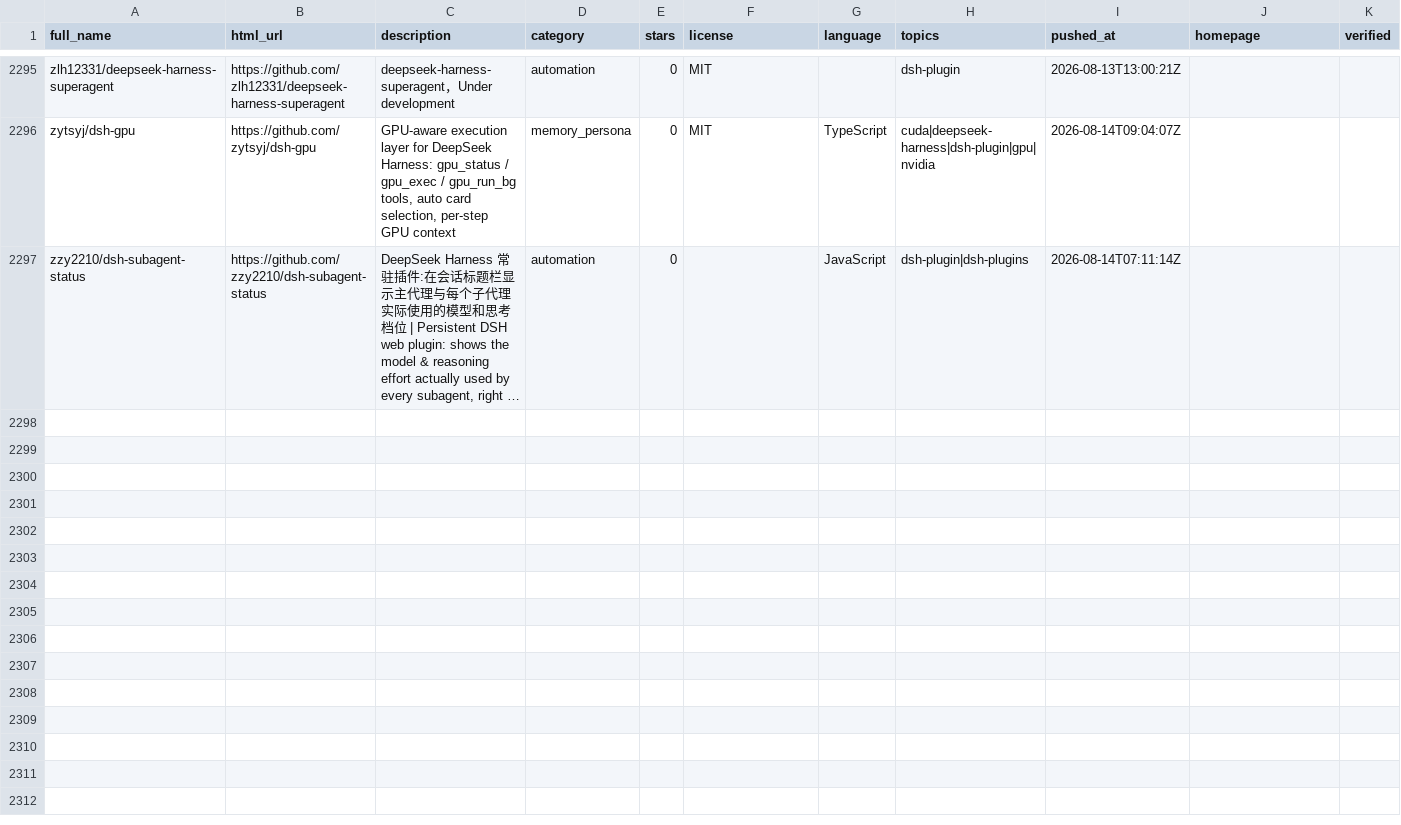
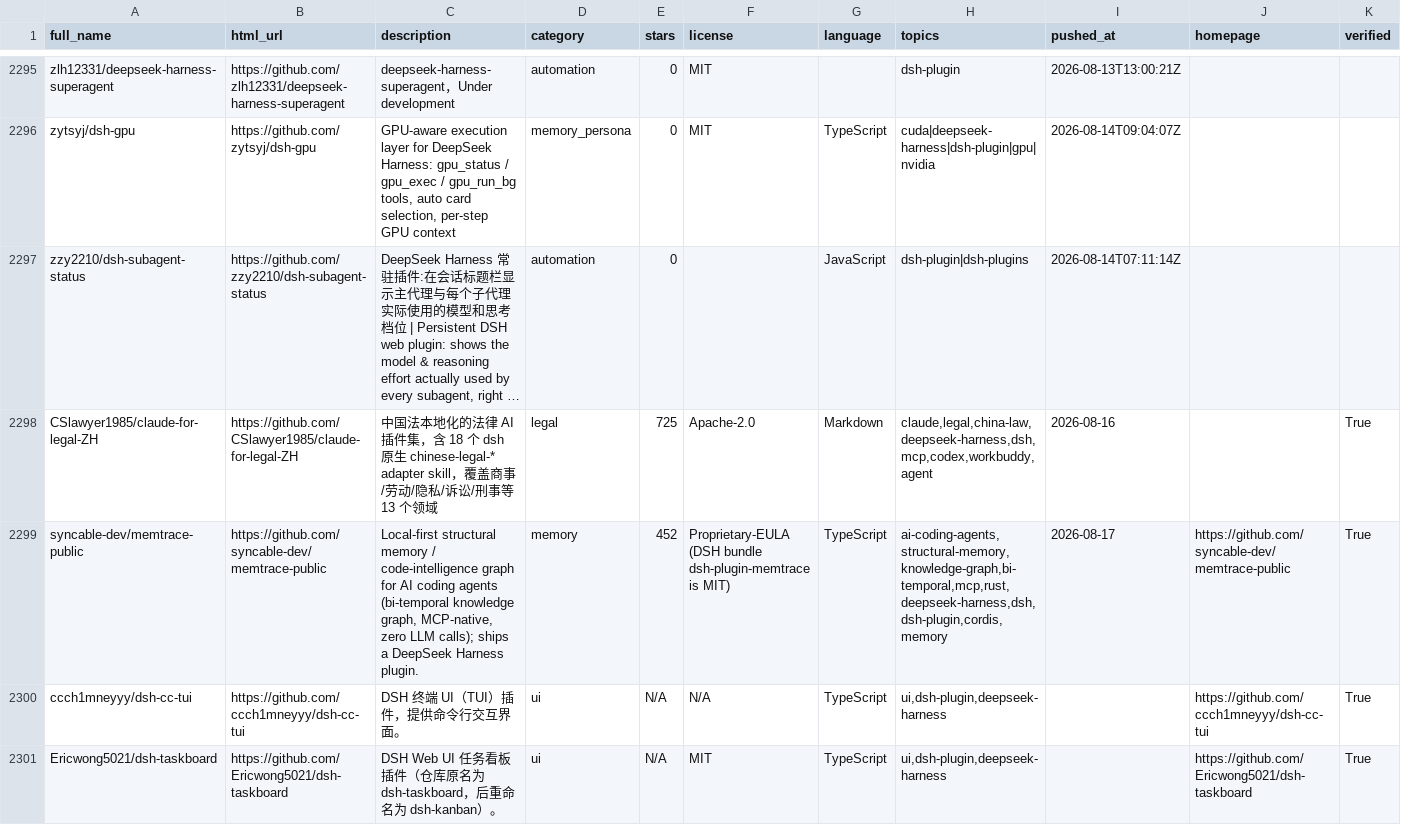
Before and after one commit to Eternalloveone/awesome-dsh-plugins-2, a CSV file: data/repositories.csv, drawn as a sheet; only a part is shown, gaps mark what is left out; long unchanged cells end in …; rows hold the shown columns only; the diff covers the shown part only; the diff names each change by its address in the sheet, - before the commit and + after, or states it on an @@ line.

Commit message:
Review 567 backlog candidates via 10 parallel agents
- Split 567 unreviewed candidates into 10 batches (~57 each); ran 10 parallel
  review agents applying data/curation-criteria.yaml, writing verdicts to JSON.
- Verdicts: verified_plugin 425, verified_skill 13, related 123, watchlist 2, rejected 4.
- dsh-plugin-topic-candidates.csv: 567 rows resolved (unreviewed -> 0).
- repositories.csv 2298 -> 2303 (+5 verified repos not previously in main dir).
- verified-plugins.csv 1171 -> 1554 (+383 verified repos not previously listed).
- Add reusable project skill dsh-topic-curator (scan -> diff -> parallel agents -> merge).

```diff
--- a/data/repositories.csv
+++ b/data/repositories.csv
+row 2298: CSlawyer1985/claude-for-legal-ZH | https://github.com/CSlawyer1985/claude-for-legal-ZH | 中国法本地化的法律 AI 插件集，含 18 个 dsh 原生 chinese-legal-* adapter skill，覆盖商事/劳动/隐私/诉讼/刑事等 13 个领域 | legal | 725 | Apache-2.0 | Markdown | claude,legal,china-law,deepseek-harness,dsh,mcp,codex,workbuddy,agent | 2026-08-16 |  | True
+row 2299: syncable-dev/memtrace-public | https://github.com/syncable-dev/memtrace-public | Local-first structural memory / code-intelligence graph for AI coding agents (bi-temporal knowledge graph, MCP-native, zero LLM calls); ships a DeepSeek Harness plugin. | memory | 452 | Proprietary-EULA (DSH bundle dsh-plugin-memtrace is MIT) | TypeScript | ai-coding-agents,structural-memory,knowledge-graph,bi-temporal,mcp,rust,deepseek-harness,dsh,dsh-plugin,cordis,memory | 2026-08-17 | https://github.com/syncable-dev/memtrace-public | True
+row 2300: ccch1mneyyy/dsh-cc-tui | https://github.com/ccch1mneyyy/dsh-cc-tui | DSH 终端 UI（TUI）插件，提供命令行交互界面。 | ui | N/A | N/A | TypeScript | ui,dsh-plugin,deepseek-harness |  | https://github.com/ccch1mneyyy/dsh-cc-tui | True
+row 2301: Ericwong5021/dsh-taskboard | https://github.com/Ericwong5021/dsh-taskboard | DSH Web UI 任务看板插件（仓库原名为 dsh-taskboard，后重命名为 dsh-kanban）。 | ui | N/A | MIT | TypeScript | ui,dsh-plugin,deepseek-harness |  | https://github.com/Ericwong5021/dsh-taskboard | True
```
Also changed, not shown: 3 added rows elsewhere in this file, data/dsh-plugin-topic-candidates.csv, 7 other files.
